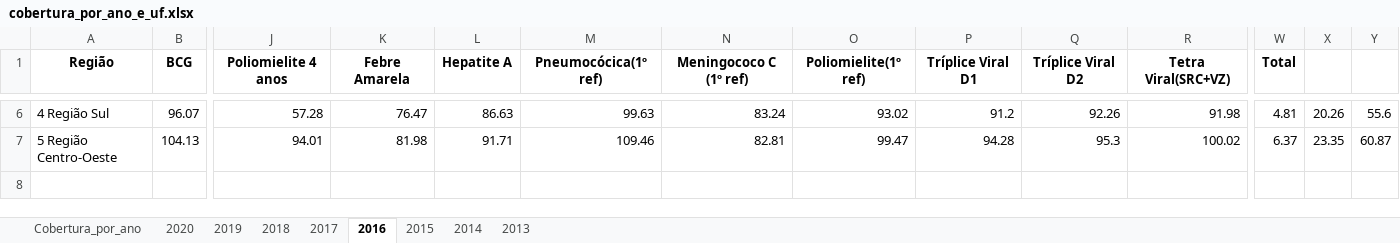
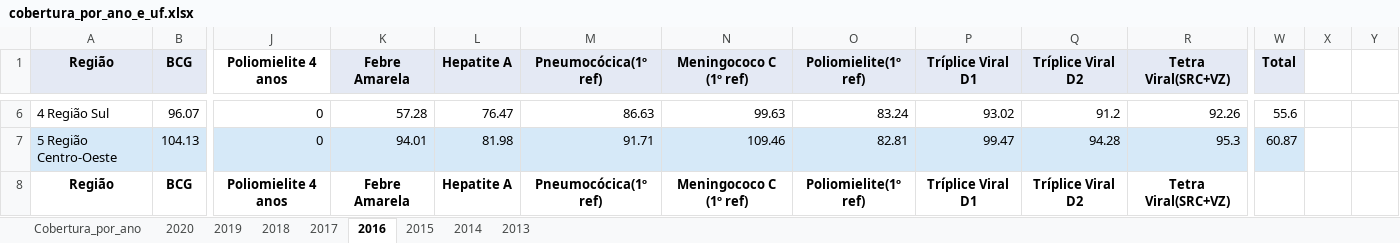
Before and after one commit to ChapeuG/Bootcamp-Data-Science-Aplicada-2020, an Excel workbook: dados/TABNET/Vacinas/Cobertura/cobertura_por_ano_e_uf.xlsx, sheet 2016, drawn as a sheet; only a part is shown, gaps mark what is left out; values as stored, in another font and other column widths than the file's, no borders; rows hold the shown columns only; the diff covers the shown part only; the diff names each change by its address in the sheet, - before the commit and + after, or states it on an @@ line.

```diff
--- a/dados/TABNET/Vacinas/Cobertura/cobertura_por_ano_e_uf.xlsx (sheet 2016)
+++ b/dados/TABNET/Vacinas/Cobertura/cobertura_por_ano_e_uf.xlsx (sheet 2016)
-A1:B1 fill: none
+A1:B1 fill: #E4E9F4
-K1:W1 fill: none
+K1:W1 fill: #E4E9F4
-J6 (Poliomielite 4 anos): 57.28
+J6 (Poliomielite 4 anos): 0
-K6 (Febre Amarela): 76.47
+K6 (Febre Amarela): 57.28
-L6 (Hepatite A): 86.63
+L6 (Hepatite A): 76.47
-M6 (Pneumocócica(1º ref)): 99.63
+M6 (Pneumocócica(1º ref)): 86.63
-N6 (Meningococo C (1º ref)): 83.24
+N6 (Meningococo C (1º ref)): 99.63
-O6 (Poliomielite(1º ref)): 93.02
+O6 (Poliomielite(1º ref)): 83.24
-P6 (Tríplice Viral D1): 91.2
+P6 (Tríplice Viral D1): 93.02
-Q6 (Tríplice Viral D2): 92.26
+Q6 (Tríplice Viral D2): 91.2
-R6 (Tetra Viral(SRC+VZ)): 91.98
+R6 (Tetra Viral(SRC+VZ)): 92.26
-W6 (Total): 4.81
+W6 (Total): 55.6
-X6: 20.26
+X6: (empty)
-Y6: 55.6
+Y6: (empty)
-A7:W7 fill: none
+A7:W7 fill: #D6E9F8
-J7 (Poliomielite 4 anos): 94.01
+J7 (Poliomielite 4 anos): 0
-K7 (Febre Amarela): 81.98
+K7 (Febre Amarela): 94.01
-L7 (Hepatite A): 91.71
+L7 (Hepatite A): 81.98
-M7 (Pneumocócica(1º ref)): 109.46
+M7 (Pneumocócica(1º ref)): 91.71
-N7 (Meningococo C (1º ref)): 82.81
+N7 (Meningococo C (1º ref)): 109.46
-O7 (Poliomielite(1º ref)): 99.47
+O7 (Poliomielite(1º ref)): 82.81
-P7 (Tríplice Viral D1): 94.28
+P7 (Tríplice Viral D1): 99.47
-Q7 (Tríplice Viral D2): 95.3
+Q7 (Tríplice Viral D2): 94.28
-R7 (Tetra Viral(SRC+VZ)): 100.02
+R7 (Tetra Viral(SRC+VZ)): 95.3
-W7 (Total): 6.37
+W7 (Total): 60.87
-X7: 23.35
+X7: (empty)
-Y7: 60.87
+Y7: (empty)
+row 8: Região | BCG | Poliomielite 4 anos | Febre Amarela | Hepatite A | Pneumocócica(1º ref) | Meningococo C (1º ref) | Poliomielite(1º ref) | Tríplice Viral D1 | Tríplice Viral D2 | Tetra Viral(SRC+VZ)
```
Also changed, not shown: 48 edited cells and cell formats elsewhere in this sheet, sheet Cobertura_por_ano, sheet 2014, sheet 2013, sheet 2015, formulas that keep their value.
